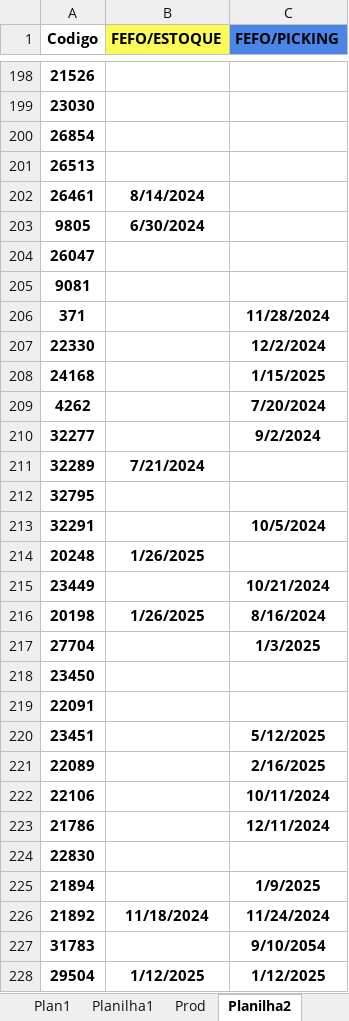
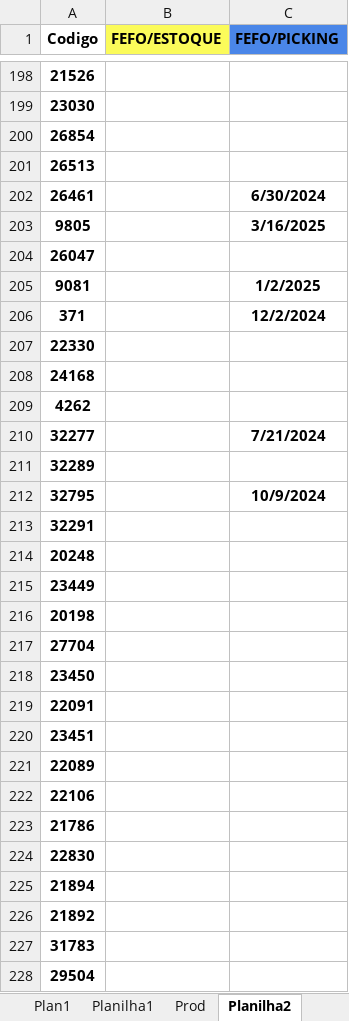
Before and after one commit to guuhlz/dash-dismepi, an Excel workbook: data/desc_produtos.xlsx, sheet Planilha2, drawn as a sheet; only a part is shown, gaps mark what is left out; values as stored, in another font and other column widths than the file's, no borders; conditional formats not drawn; the diff covers the shown part only; the diff names each change by its address in the sheet, - before the commit and + after, or states it on an @@ line.

Commit message:
data 20061

```diff
--- a/data/desc_produtos.xlsx (sheet Planilha2)
+++ b/data/desc_produtos.xlsx (sheet Planilha2)
-B202 (FEFO/ESTOQUE): 8/14/2024
+B202 (FEFO/ESTOQUE): (empty)
-C202 (FEFO/PICKING): (empty)
+C202 (FEFO/PICKING): 6/30/2024
-B203 (FEFO/ESTOQUE): 6/30/2024
+B203 (FEFO/ESTOQUE): (empty)
-C203 (FEFO/PICKING): (empty)
+C203 (FEFO/PICKING): 3/16/2025
-C205 (FEFO/PICKING): (empty)
+C205 (FEFO/PICKING): 1/2/2025
-C206 (FEFO/PICKING): 11/28/2024
+C206 (FEFO/PICKING): 12/2/2024
-C207 (FEFO/PICKING): 12/2/2024
+C207 (FEFO/PICKING): (empty)
-C208 (FEFO/PICKING): 1/15/2025
+C208 (FEFO/PICKING): (empty)
-C209 (FEFO/PICKING): 7/20/2024
+C209 (FEFO/PICKING): (empty)
-C210 (FEFO/PICKING): 9/2/2024
+C210 (FEFO/PICKING): 7/21/2024
-B211 (FEFO/ESTOQUE): 7/21/2024
+B211 (FEFO/ESTOQUE): (empty)
-C212 (FEFO/PICKING): (empty)
+C212 (FEFO/PICKING): 10/9/2024
-C213 (FEFO/PICKING): 10/5/2024
+C213 (FEFO/PICKING): (empty)
-B214 (FEFO/ESTOQUE): 1/26/2025
+B214 (FEFO/ESTOQUE): (empty)
-C215 (FEFO/PICKING): 10/21/2024
+C215 (FEFO/PICKING): (empty)
-B216 (FEFO/ESTOQUE): 1/26/2025
+B216 (FEFO/ESTOQUE): (empty)
-C216 (FEFO/PICKING): 8/16/2024
+C216 (FEFO/PICKING): (empty)
-C217 (FEFO/PICKING): 1/3/2025
+C217 (FEFO/PICKING): (empty)
-C220 (FEFO/PICKING): 5/12/2025
+C220 (FEFO/PICKING): (empty)
-C221 (FEFO/PICKING): 2/16/2025
+C221 (FEFO/PICKING): (empty)
-C222 (FEFO/PICKING): 10/11/2024
+C222 (FEFO/PICKING): (empty)
-C223 (FEFO/PICKING): 12/11/2024
+C223 (FEFO/PICKING): (empty)
-C225 (FEFO/PICKING): 1/9/2025
+C225 (FEFO/PICKING): (empty)
-B226 (FEFO/ESTOQUE): 11/18/2024
+B226 (FEFO/ESTOQUE): (empty)
-C226 (FEFO/PICKING): 11/24/2024
+C226 (FEFO/PICKING): (empty)
-C227 (FEFO/PICKING): 9/10/2054
+C227 (FEFO/PICKING): (empty)
-B228 (FEFO/ESTOQUE): 1/12/2025
+B228 (FEFO/ESTOQUE): (empty)
-C228 (FEFO/PICKING): 1/12/2025
+C228 (FEFO/PICKING): (empty)
```
Also changed, not shown: 515 edited cells elsewhere in this sheet, sheet Prod, 1 other file.
